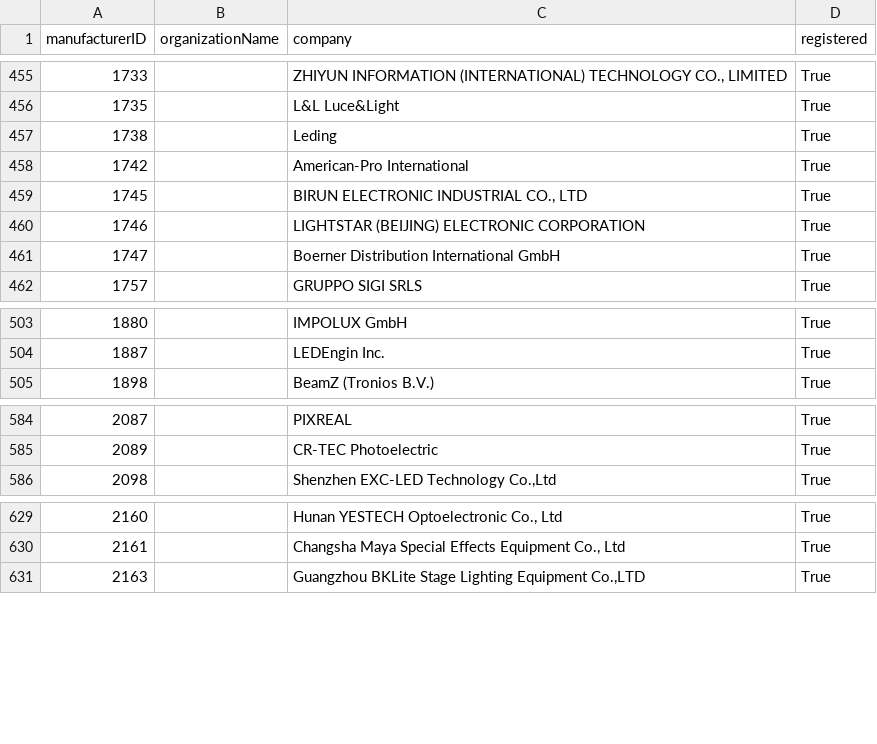
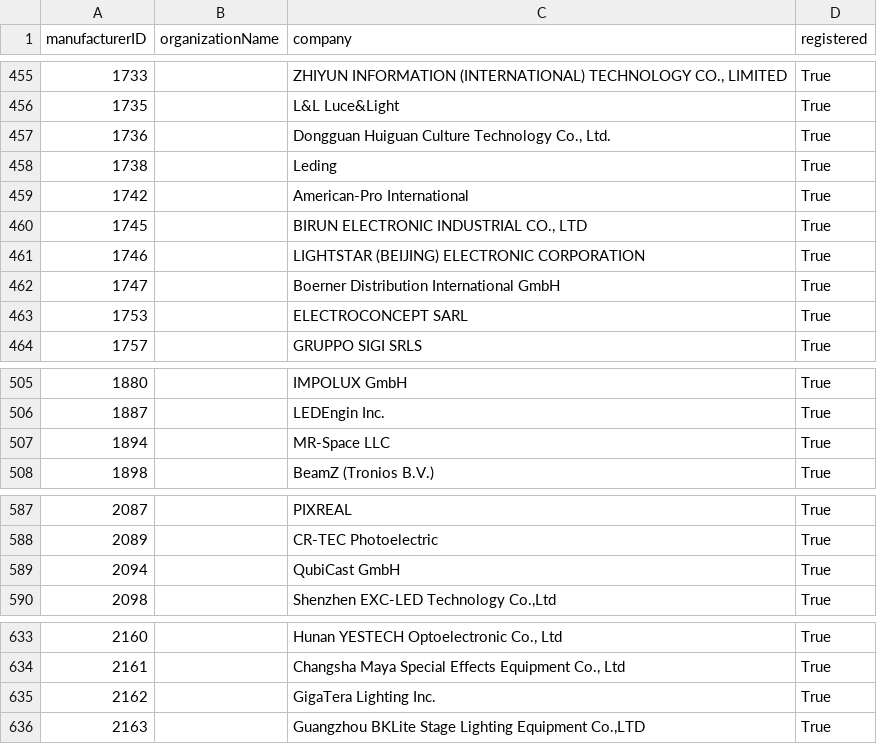
Before and after one commit to marcusbirkin/ESTA_MFCTRIDS, a CSV file: esta_mfcrids.csv, drawn as a sheet; only a part is shown, gaps mark what is left out; the diff names each change by its address in the sheet, - before the commit and + after, or states it on an @@ line.

```diff
--- a/esta_mfcrids.csv
+++ b/esta_mfcrids.csv
+row 457: 1736 |  | Dongguan Huiguan Culture Technology Co., Ltd. | True
+row 463: 1753 |  | ELECTROCONCEPT SARL | True
+row 507: 1894 |  | MR-Space LLC | True
+row 589: 2094 |  | QubiCast GmbH | True
+row 635: 2162 |  | GigaTera Lighting Inc. | True
```
